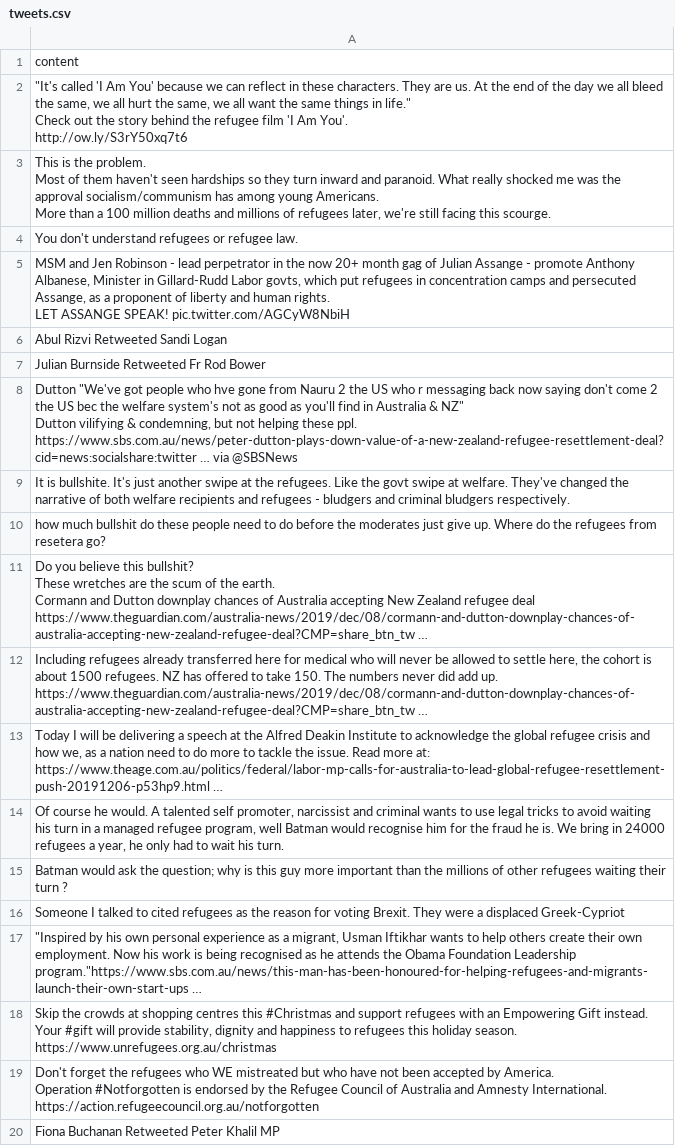
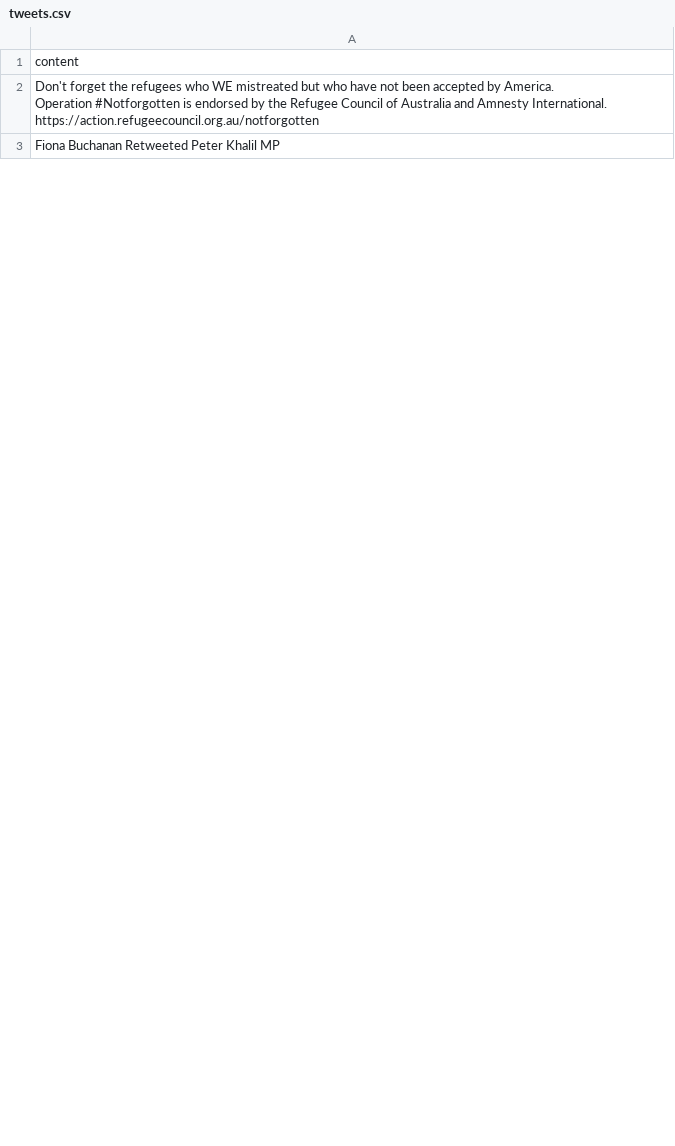
Before and after one commit to jakobzhao/refugee, a CSV file: tweets/assets/oceania/tweets.csv, drawn as a sheet; only a part is shown; removed rows and columns are numbered as before the commit, all else as after; ↵ is a line break in a cell; the diff covers the shown part only; the diff names each change by its address in the sheet, - before the commit and + after, or states it on an @@ line.

Commit message:
Daily Tweet Data

```diff
--- a/tweets/assets/oceania/tweets.csv
+++ b/tweets/assets/oceania/tweets.csv
-row 2: "It's called 'I Am You' because we can reflect in these characters. They are us. At the end of the day we all bleed the same, we all hurt the same, we all want the same things in life." ↵ Check out the story behind the refugee film 'I Am You'. ↵ http://ow.ly/S3rY50xq7t6
-row 3: This is the problem. ↵ Most of them haven't seen hardships so they turn inward and paranoid. What really shocked me was the approval socialism/communism has among young Americans. ↵ More than a 100 million deaths and millions of refugees later, we're still facing this scourge.
-row 4: You don't understand refugees or refugee law.
-row 5: MSM and Jen Robinson - lead perpetrator in the now 20+ month gag of Julian Assange - promote Anthony Albanese, Minister in Gillard-Rudd Labor govts, which put refugees in concentration camps and persecuted Assange, as a proponent of liberty and human rights. ↵ LET ASSANGE SPEAK! pic.twitter.com/AGCyW8NbiH
-row 6: Abul Rizvi Retweeted Sandi Logan
-row 7: Julian Burnside Retweeted Fr Rod Bower
-row 8: Dutton "We've got people who hve gone from Nauru 2 the US who r messaging back now saying don't come 2 the US bec the welfare system's not as good as you'll find in Australia & NZ" ↵ Dutton vilifying & condemning, but not helping these ppl. ↵ https://www.sbs.com.au/news/peter-dutton-plays-down-value-of-a-new-zealand-refugee-resettlement-deal?cid=news:socialshare:twitter … via @SBSNews
-row 9: It is bullshite. It's just another swipe at the refugees. Like the govt swipe at welfare. They've changed the narrative of both welfare recipients and refugees - bludgers and criminal bludgers respectively.
-row 10: how much bullshit do these people need to do before the moderates just give up. Where do the refugees from resetera go?
-row 11: Do you believe this bullshit? ↵ These wretches are the scum of the earth. ↵ Cormann and Dutton downplay chances of Australia accepting New Zealand refugee deal https://www.theguardian.com/australia-news/2019/dec/08/cormann-and-dutton-downplay-chances-of-australia-accepting-new-zealand-refugee-deal?CMP=share_btn_tw …
-row 12: Including refugees already transferred here for medical who will never be allowed to settle here, the cohort is about 1500 refugees. NZ has offered to take 150. The numbers never did add up. https://www.theguardian.com/australia-news/2019/dec/08/cormann-and-dutton-downplay-chances-of-australia-accepting-new-zealand-refugee-deal?CMP=share_btn_tw …
-row 13: Today I will be delivering a speech at the Alfred Deakin Institute to acknowledge the global refugee crisis and how we, as a nation need to do more to tackle the issue. Read more at: ↵ https://www.theage.com.au/politics/federal/labor-mp-calls-for-australia-to-lead-global-refugee-resettlement-push-20191206-p53hp9.html …
-row 14: Of course he would. A talented self promoter, narcissist and criminal wants to use legal tricks to avoid waiting his turn in a managed refugee program, well Batman would recognise him for the fraud he is. We bring in 24000 refugees a year, he only had to wait his turn.
-row 15: Batman would ask the question; why is this guy more important than the millions of other refugees waiting their turn ?
-row 16: Someone I talked to cited refugees as the reason for voting Brexit. They were a displaced Greek-Cypriot
-row 17: "Inspired by his own personal experience as a migrant, Usman Iftikhar wants to help others create their own employment. Now his work is being recognised as he attends the Obama Foundation Leadership program."https://www.sbs.com.au/news/this-man-has-been-honoured-for-helping-refugees-and-migrants-launch-their-own-start-ups …
-row 18: Skip the crowds at shopping centres this #Christmas and support refugees with an Empowering Gift instead. ↵ Your #gift will provide stability, dignity and happiness to refugees this holiday season. https://www.unrefugees.org.au/christmas
```
Also changed, not shown: 39 added rows, 3 removed rows and 7 edited cells elsewhere in this file, tweets/assets/africa/tweets.csv, tweets/assets/asia/tweets.csv, 32 other files.
